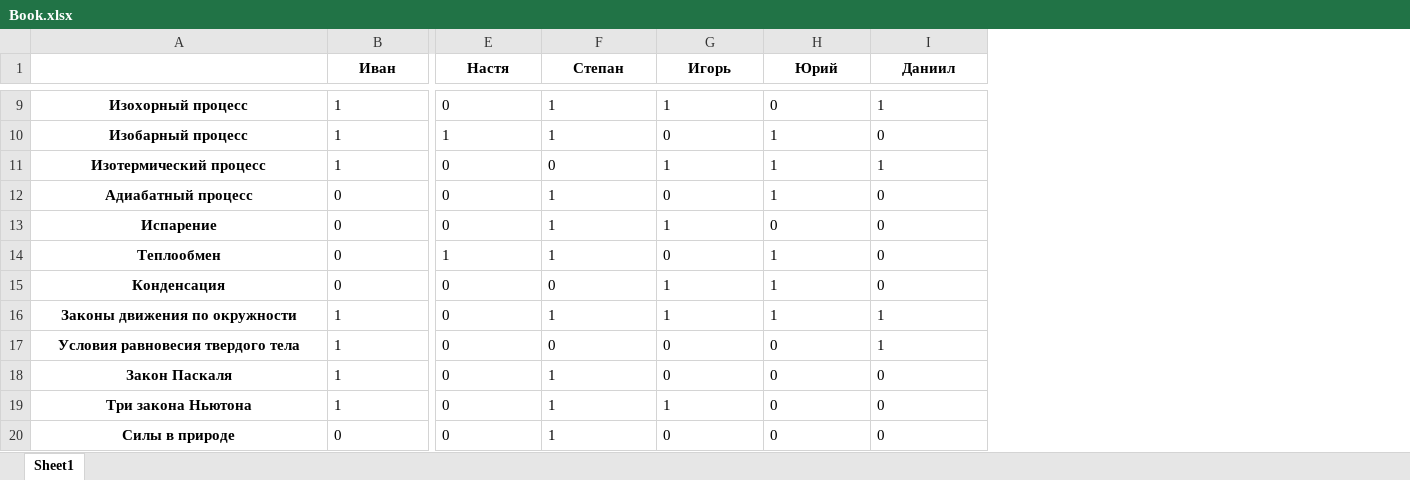
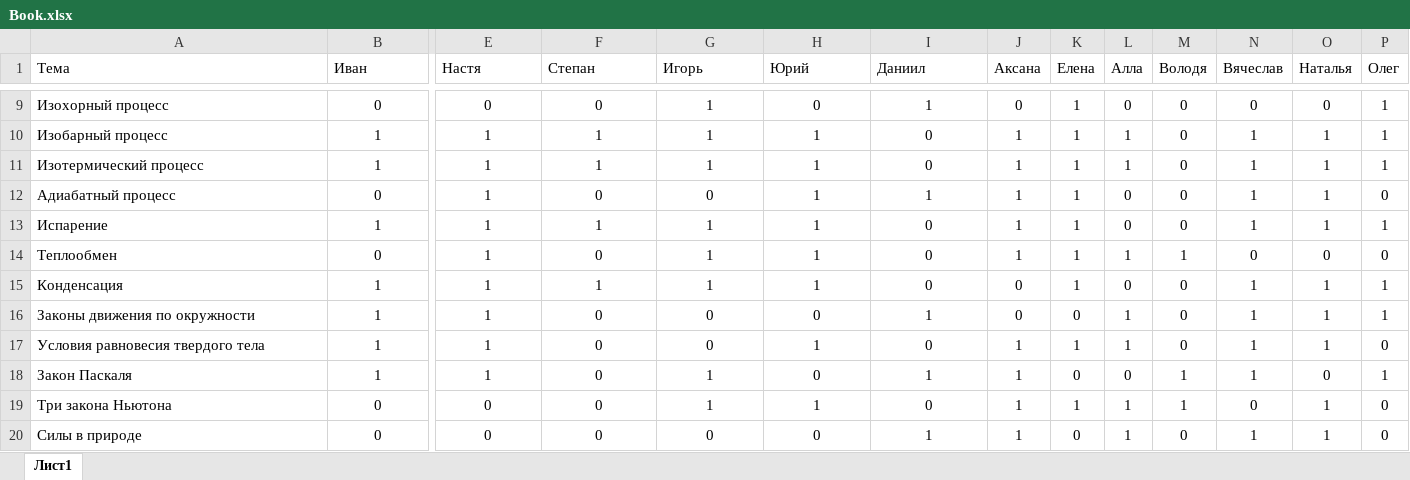
Before and after one commit to Blackbackofficial/Artificial-intelligence, an Excel workbook: Lab4/Book.xlsx, sheet Лист1, drawn as a sheet; only a part is shown, gaps mark what is left out; values as stored, in another font and other column widths than the file's, no borders; the diff covers the shown part only; the diff names each change by its address in the sheet, - before the commit and + after, or states it on an @@ line.

```diff
--- a/Lab4/Book.xlsx (sheet Лист1)
+++ b/Lab4/Book.xlsx (sheet Лист1)
-sheet tab: Sheet1
+sheet tab: Лист1
+column J (Аксана), rows 9-20: 0 | 1 | 1 | 1 | 1 | 1 | 0 | 0 | 1 | 1 | 1 | 1
+column K (Елена), rows 9-20: 1 | 1 | 1 | 1 | 1 | 1 | 1 | 0 | 1 | 0 | 1 | 0
+column L (Алла), rows 9-20: 0 | 1 | 1 | 0 | 0 | 1 | 0 | 1 | 1 | 0 | 1 | 1
+column M (Володя), rows 9-20: 0 | 0 | 0 | 0 | 0 | 1 | 0 | 0 | 0 | 1 | 1 | 0
+column N (Вячеслав), rows 9-20: 0 | 1 | 1 | 1 | 1 | 0 | 1 | 1 | 1 | 1 | 0 | 1
+column O (Наталья), rows 9-20: 0 | 1 | 1 | 1 | 1 | 0 | 1 | 1 | 1 | 0 | 1 | 1
+column P (Олег), rows 9-20: 1 | 1 | 1 | 0 | 1 | 0 | 1 | 1 | 0 | 1 | 0 | 0
-A1: (empty)
+A1: Тема
@@ B1:I1 bold: on → off, alignment: center → left @@
@@ A9:A20 bold: on → off, alignment: center → left @@
-B9:I20 alignment: left
+B9:I20 alignment: center
-B9 (Иван): 1
+B9 (Иван): 0
-F9 (Степан): 1
+F9 (Степан): 0
-G10 (Игорь): 0
+G10 (Игорь): 1
-E11:E13 (Настя): 0
+E11:E13 (Настя): 1
-F11 (Степан): 0
+F11 (Степан): 1
-I11 (Даниил): 1
+I11 (Даниил): 0
-F12 (Степан): 1
+F12 (Степан): 0
-I12 (Даниил): 0
+I12 (Даниил): 1
-B13 (Иван): 0
+B13 (Иван): 1
-H13 (Юрий): 0
+H13 (Юрий): 1
-F14 (Степан): 1
+F14 (Степан): 0
-G14 (Игорь): 0
+G14 (Игорь): 1
-B15 (Иван): 0
+B15 (Иван): 1
-E15:E18 (Настя): 0
+E15:E18 (Настя): 1
-F15 (Степан): 0
+F15 (Степан): 1
-F16 (Степан): 1
+F16 (Степан): 0
-G16 (Игорь): 1
+G16 (Игорь): 0
-H16 (Юрий): 1
+H16 (Юрий): 0
-H17 (Юрий): 0
+H17 (Юрий): 1
-I17 (Даниил): 1
+I17 (Даниил): 0
-F18:F20 (Степан): 1
+F18:F20 (Степан): 0
-G18 (Игорь): 0
+G18 (Игорь): 1
-I18 (Даниил): 0
+I18 (Даниил): 1
-B19 (Иван): 1
+B19 (Иван): 0
-H19 (Юрий): 0
+H19 (Юрий): 1
-I20 (Даниил): 0
+I20 (Даниил): 1
```
Also changed, not shown: 21 added columns, 93 edited cells and cell formats elsewhere in this sheet, Lab3/Book.xlsx, Lab3/DataSet.xlsx, 6 other files.
